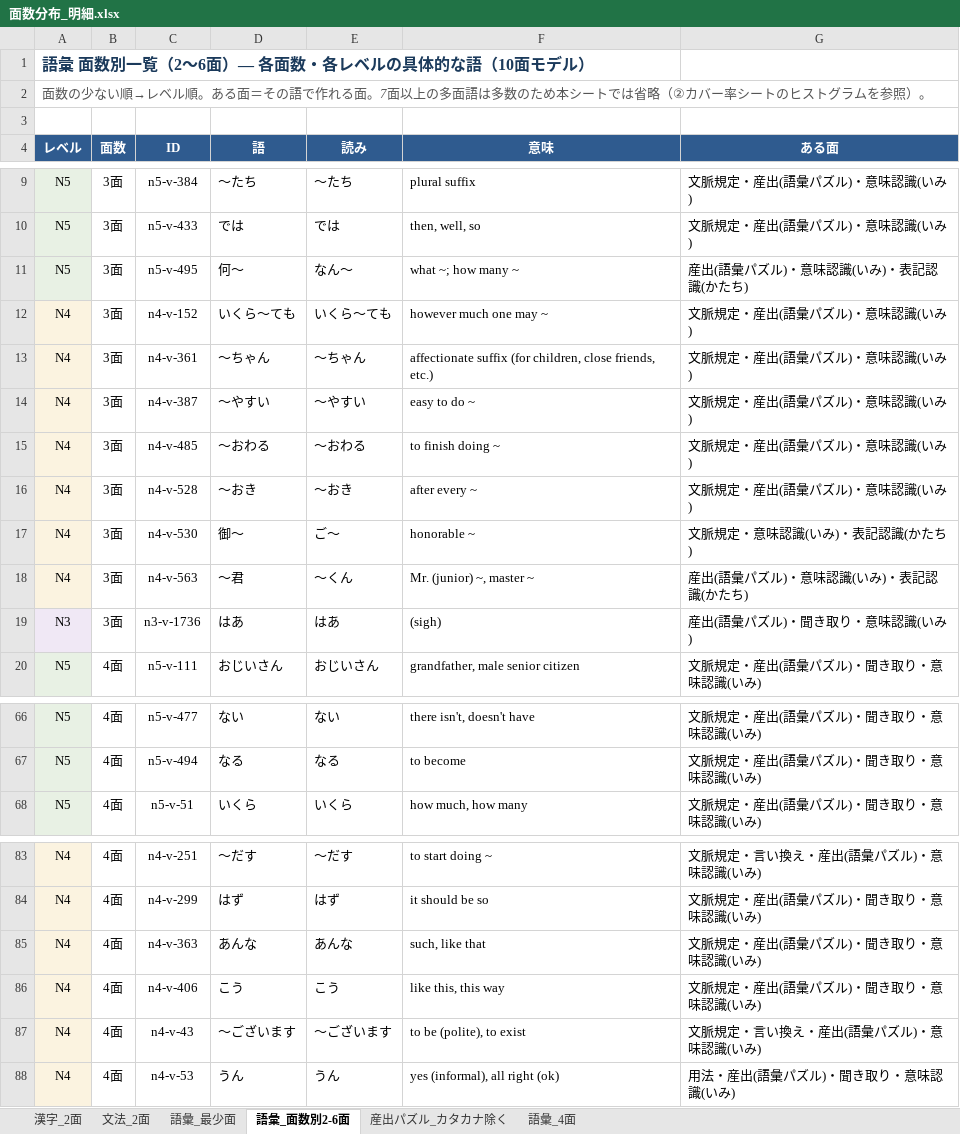
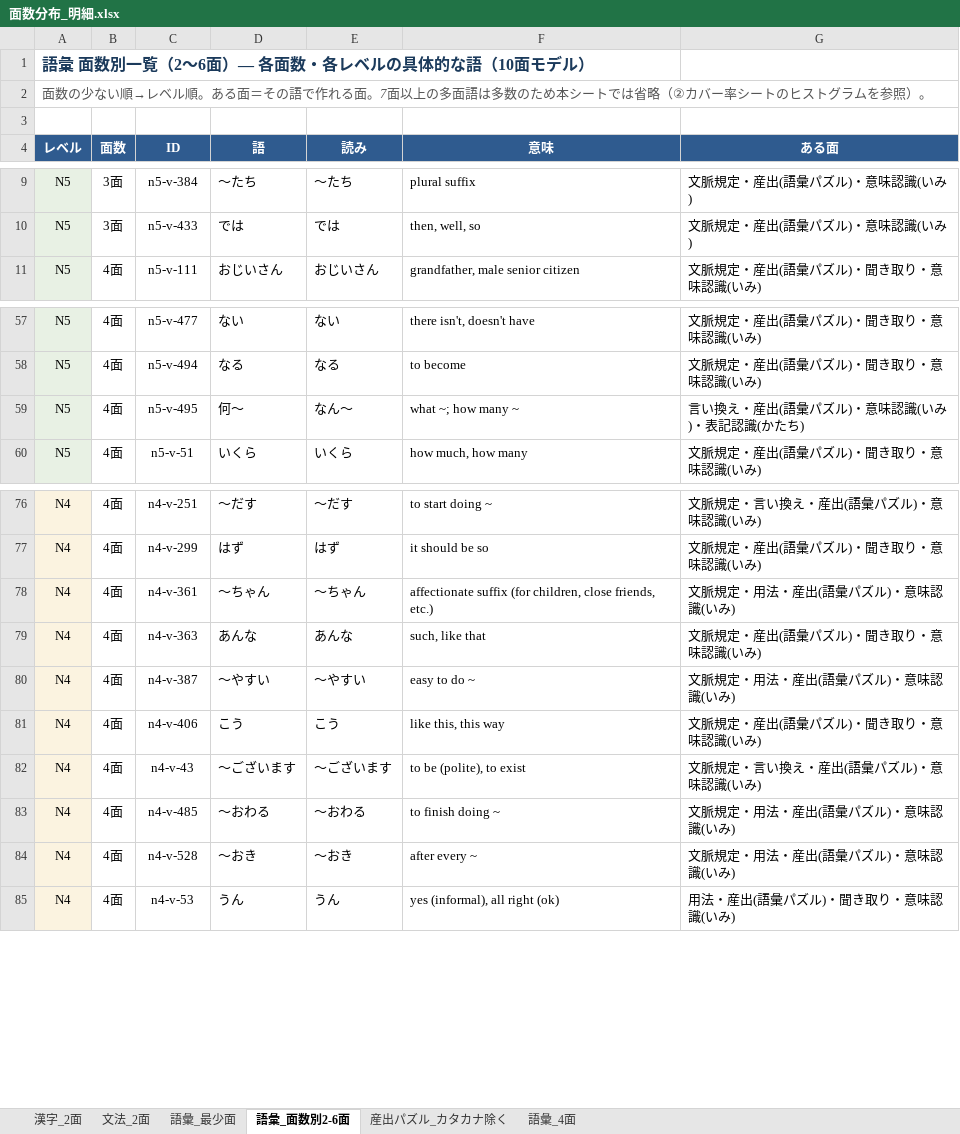
Before and after one commit to JinKato2020/safa-JLPT, an Excel workbook: 面数分布_明細.xlsx, sheet 語彙_面数別2-6面, drawn as a sheet; only a part is shown, gaps mark what is left out; values as stored, in another font and other column widths than the file's, no borders; removed rows and columns are numbered as before the commit, all else as after; the diff covers the shown part only; the diff names each change by its address in the sheet, - before the commit and + after, or states it on an @@ line.

```diff
--- a/面数分布_明細.xlsx (sheet 語彙_面数別2-6面)
+++ b/面数分布_明細.xlsx (sheet 語彙_面数別2-6面)
-row 11: N5 | 3面 | n5-v-495 | 何～ | なん～ | what ~; how many ~ | 産出(語彙パズル)・意味認識(いみ)・表記認識(かたち)
-row 12: N4 | 3面 | n4-v-152 | いくら～ても | いくら～ても | however much one may ~ | 文脈規定・産出(語彙パズル)・意味認識(いみ)
-row 13: N4 | 3面 | n4-v-361 | ～ちゃん | ～ちゃん | affectionate suffix (for children, close friends, etc.) | 文脈規定・産出(語彙パズル)・意味認識(いみ)
-row 14: N4 | 3面 | n4-v-387 | ～やすい | ～やすい | easy to do ~ | 文脈規定・産出(語彙パズル)・意味認識(いみ)
-row 15: N4 | 3面 | n4-v-485 | ～おわる | ～おわる | to finish doing ~ | 文脈規定・産出(語彙パズル)・意味認識(いみ)
-row 16: N4 | 3面 | n4-v-528 | ～おき | ～おき | after every ~ | 文脈規定・産出(語彙パズル)・意味認識(いみ)
-row 17: N4 | 3面 | n4-v-530 | 御～ | ご～ | honorable ~ | 文脈規定・意味認識(いみ)・表記認識(かたち)
-row 18: N4 | 3面 | n4-v-563 | ～君 | ～くん | Mr. (junior) ~, master ~ | 産出(語彙パズル)・意味認識(いみ)・表記認識(かたち)
-row 19: N3 | 3面 | n3-v-1736 | はあ | はあ | (sigh) | 産出(語彙パズル)・聞き取り・意味認識(いみ)
+row 59: N5 | 4面 | n5-v-495 | 何～ | なん～ | what ~; how many ~ | 言い換え・産出(語彙パズル)・意味認識(いみ)・表記認識(かたち)
+row 78: N4 | 4面 | n4-v-361 | ～ちゃん | ～ちゃん | affectionate suffix (for children, close friends, etc.) | 文脈規定・用法・産出(語彙パズル)・意味認識(いみ)
+row 80: N4 | 4面 | n4-v-387 | ～やすい | ～やすい | easy to do ~ | 文脈規定・用法・産出(語彙パズル)・意味認識(いみ)
+row 83: N4 | 4面 | n4-v-485 | ～おわる | ～おわる | to finish doing ~ | 文脈規定・用法・産出(語彙パズル)・意味認識(いみ)
+row 84: N4 | 4面 | n4-v-528 | ～おき | ～おき | after every ~ | 文脈規定・用法・産出(語彙パズル)・意味認識(いみ)
```
Also changed, not shown: 3 added rows elsewhere in this sheet, sheet 産出パズル_カタカナ除く, sheet 語彙_最少面, sheet 語彙_4面, memory/在庫・模試ストックまとめ.xlsx, 7 other files.
